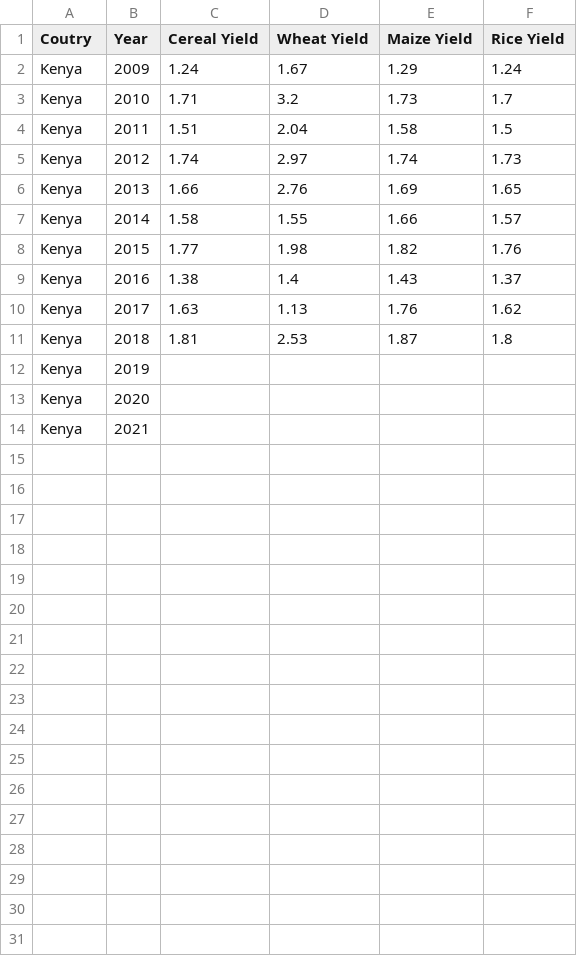
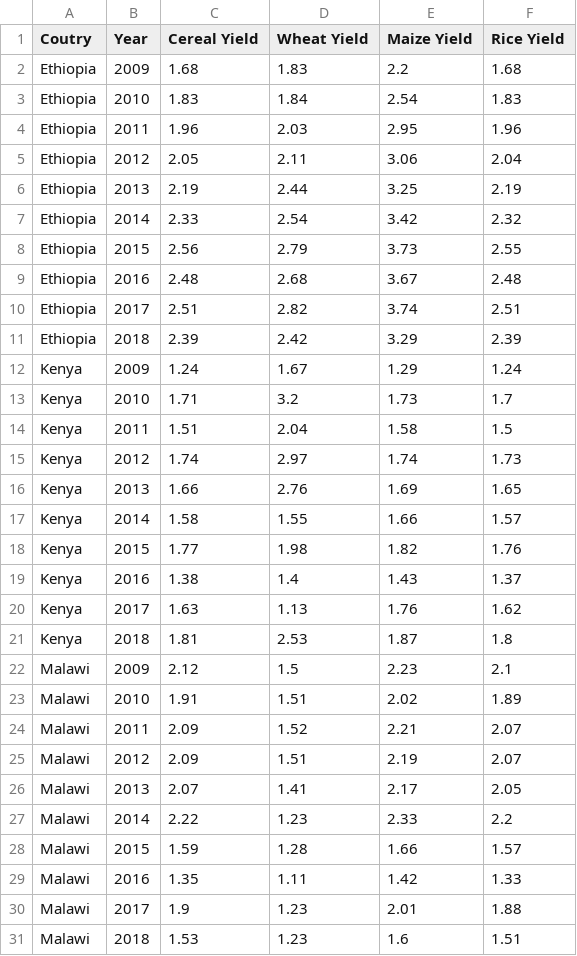
Before and after one commit to Aktuarius/MSBD-5001-Group-Project, a CSV file: Yield_Data/Crop_Yields.csv, drawn as a sheet.

Commit message:
Add files via upload

```diff
--- a/Yield_Data/Crop_Yields.csv
+++ b/Yield_Data/Crop_Yields.csv
@@ -1,2 +1,12 @@
 Coutry,Year,Cereal Yield,Wheat Yield,Maize Yield,Rice Yield
+Ethiopia,2009,1.68,1.83,2.2,1.68
+Ethiopia,2010,1.83,1.84,2.54,1.83
+Ethiopia,2011,1.96,2.03,2.95,1.96
+Ethiopia,2012,2.05,2.11,3.06,2.04
+Ethiopia,2013,2.19,2.44,3.25,2.19
+Ethiopia,2014,2.33,2.54,3.42,2.32
+Ethiopia,2015,2.56,2.79,3.73,2.55
+Ethiopia,2016,2.48,2.68,3.67,2.48
+Ethiopia,2017,2.51,2.82,3.74,2.51
+Ethiopia,2018,2.39,2.42,3.29,2.39
 Kenya,2009,1.24,1.67,1.29,1.24
@@ -11,4 +21,11 @@ Kenya,2017,1.63,1.13,1.76,1.62
 Kenya,2018,1.81,2.53,1.87,1.8
-Kenya,2019,,,,
-Kenya,2020,,,,
-Kenya,2021,,,,
+Malawi,2009,2.12,1.5,2.23,2.1
+Malawi,2010,1.91,1.51,2.02,1.89
+Malawi,2011,2.09,1.52,2.21,2.07
+Malawi,2012,2.09,1.51,2.19,2.07
+Malawi,2013,2.07,1.41,2.17,2.05
+Malawi,2014,2.22,1.23,2.33,2.2
+Malawi,2015,1.59,1.28,1.66,1.57
+Malawi,2016,1.35,1.11,1.42,1.33
+Malawi,2017,1.9,1.23,2.01,1.88
+Malawi,2018,1.53,1.23,1.6,1.51
```
